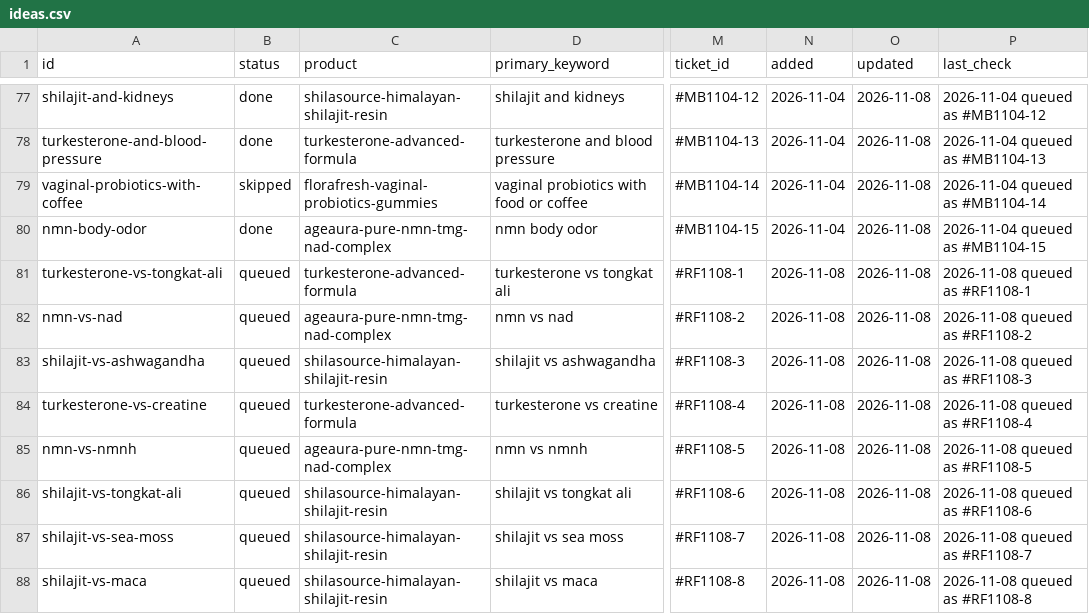
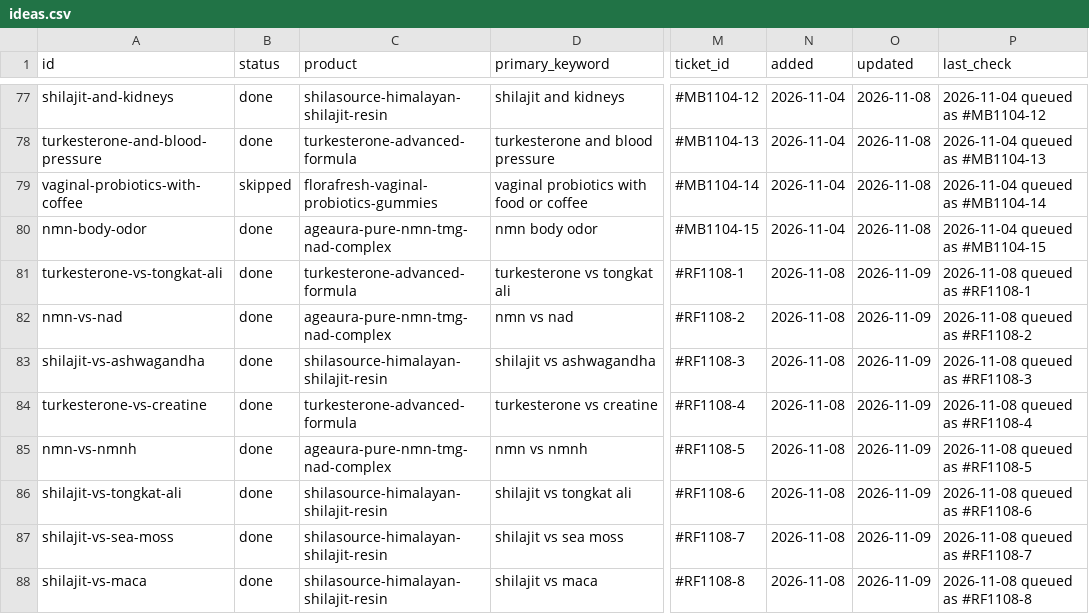
Before and after one commit to tuanquang269/genseo, a CSV file: board/ideas.csv, drawn as a sheet; only a part is shown, gaps mark what is left out; the diff covers the shown part only; the diff names each change by its address in the sheet, - before the commit and + after, or states it on an @@ line.

Commit message:
queue: refill_tickets.py on -Kevins-MacBook-Pro

```diff
--- a/board/ideas.csv
+++ b/board/ideas.csv
-B81:B88 (status): queued
+B81:B88 (status): done
-O81:O88 (updated): 2026-11-08
+O81:O88 (updated): 2026-11-09
```
Also changed, not shown: 6 added rows and 2 edited cells elsewhere in this file.
